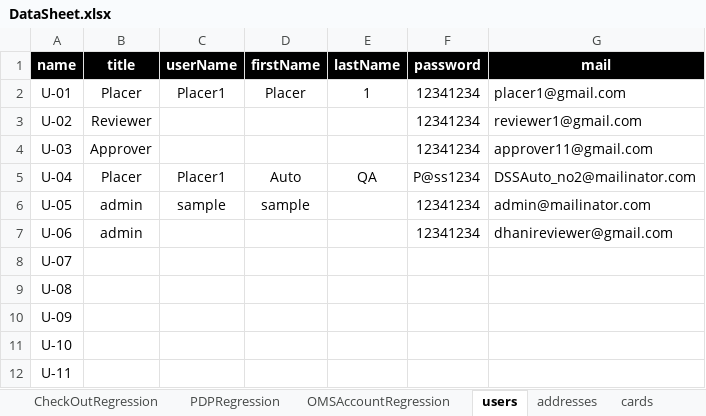
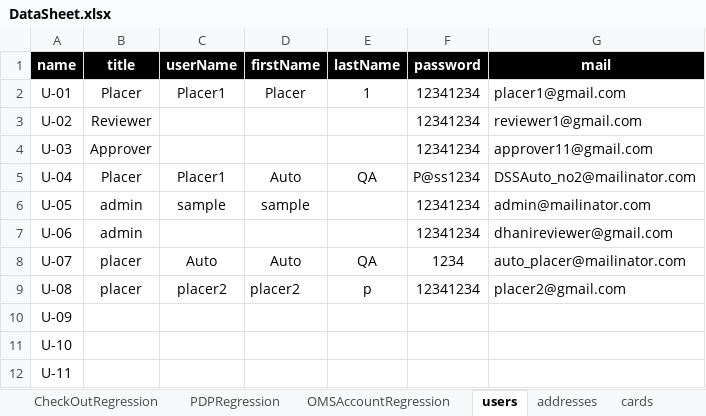
Before and after one commit to emadtabib/DSS_Automation, an Excel workbook: src/com/generic/config/DataSheet.xlsx, sheet users, drawn as a sheet; values as stored, in another font and other column widths than the file's, no borders; the diff names each change by its address in the sheet, - before the commit and + after, or states it on an @@ line.

```diff
--- a/src/com/generic/config/DataSheet.xlsx (sheet users)
+++ b/src/com/generic/config/DataSheet.xlsx (sheet users)
-B8:B9 (title): (empty)
+B8:B9 (title): placer
-C8 (userName): (empty)
+C8 (userName): Auto
-D8 (firstName): (empty)
+D8 (firstName): Auto
-E8 (lastName): (empty)
+E8 (lastName): QA
-F8 (password): (empty)
+F8 (password): 1234
-G8 (mail): (empty)
+G8 (mail): auto_placer@mailinator.com
-C9 (userName): (empty)
+C9 (userName): placer2
-D9 (firstName): (empty)
+D9 (firstName): placer2
-E9 (lastName): (empty)
+E9 (lastName): p
-F9 (password): (empty)
+F9 (password): 12341234
-G9 (mail): (empty)
+G9 (mail): placer2@gmail.com
```
Also changed, not shown: sheet CheckOutRegression, sheet OMSAccountRegression, 16 other files.
